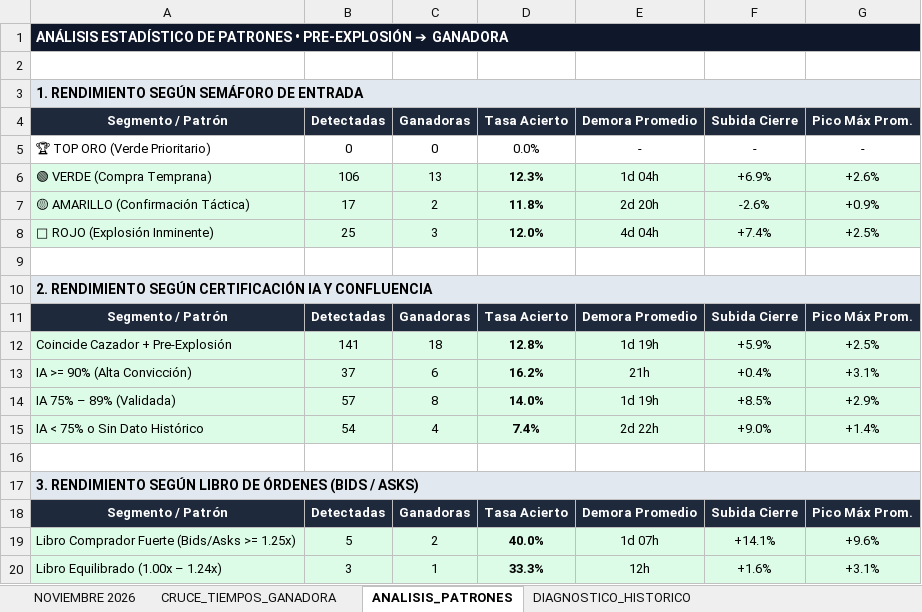
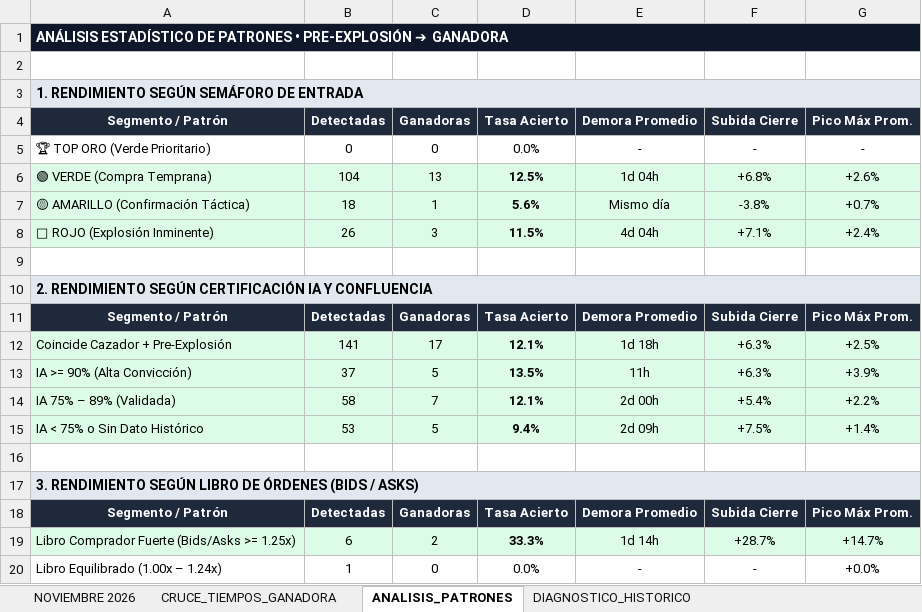
Before and after one commit to kjanoto-coder/panel-cripto, an Excel workbook: AUDITORIA_PRE_EXPLOSION.xlsx, sheet ANALISIS_PATRONES, drawn as a sheet; only a part is shown; values as stored, in another font and other column widths than the file's, no borders; removed rows and columns are numbered as before the commit, all else as after; the diff covers the shown part only; the diff names each change by its address in the sheet, - before the commit and + after, or states it on an @@ line.

```diff
--- a/AUDITORIA_PRE_EXPLOSION.xlsx (sheet ANALISIS_PATRONES)
+++ b/AUDITORIA_PRE_EXPLOSION.xlsx (sheet ANALISIS_PATRONES)
-B6: 106
+B6: 104
-D6: 12.3%
+D6: 12.5%
-F6: +6.9%
+F6: +6.8%
-row 7: 🟡 AMARILLO (Confirmación Táctica) | 17 | 2 | 11.8% | 2d 20h | -2.6% | +0.9%
+row 7: 🟡 AMARILLO (Confirmación Táctica) | 18 | 1 | 5.6% | Mismo día | -3.8% | +0.7%
-B8: 25
+B8: 26
-D8: 12.0%
+D8: 11.5%
-F8: +7.4%
+F8: +7.1%
-G8: +2.5%
+G8: +2.4%
-C12: 18
+C12: 17
-D12: 12.8%
+D12: 12.1%
-E12: 1d 19h
+E12: 1d 18h
-F12: +5.9%
+F12: +6.3%
-C13: 6
+C13: 5
-D13: 16.2%
+D13: 13.5%
-E13: 21h
+E13: 11h
-F13: +0.4%
+F13: +6.3%
-G13: +3.1%
+G13: +3.9%
-row 14: IA 75% – 89% (Validada) | 57 | 8 | 14.0% | 1d 19h | +8.5% | +2.9%
+row 14: IA 75% – 89% (Validada) | 58 | 7 | 12.1% | 2d 00h | +5.4% | +2.2%
-B15: 54
+B15: 53
-C15: 4
+C15: 5
-D15: 7.4%
+D15: 9.4%
-E15: 2d 22h
+E15: 2d 09h
-F15: +9.0%
+F15: +7.5%
-B19: 5
+B19: 6
-D19: 40.0%
+D19: 33.3%
-E19: 1d 07h
+E19: 1d 14h
-F19: +14.1%
+F19: +28.7%
-G19: +9.6%
+G19: +14.7%
-row 20: Libro Equilibrado (1.00x – 1.24x) | 3 | 1 | 33.3% | 12h | +1.6% | +3.1%
+row 20: Libro Equilibrado (1.00x – 1.24x) | 1 | 0 | 0.0% | - | - | +0.0%
```
Also changed, not shown: 24 edited cells elsewhere in this sheet, sheet NOVIEMBRE 2026, sheet CRUCE_TIEMPOS_GANADORA, sheet DIAGNOSTICO_HISTORICO, 1 other file.
